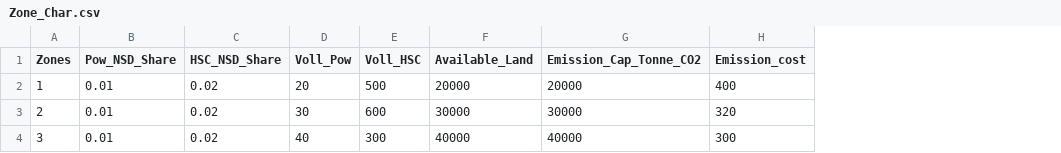
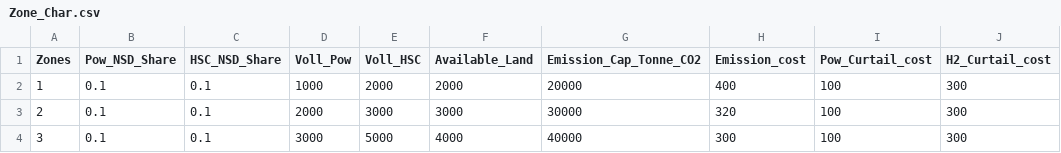
Before and after one commit to rezfa/PowHyCEM, a CSV file: Input_Data/Zone_Char.csv, drawn as a sheet; the diff names each change by its address in the sheet, - before the commit and + after, or states it on an @@ line.

```diff
--- a/Input_Data/Zone_Char.csv
+++ b/Input_Data/Zone_Char.csv
+column I (Pow_Curtail_cost), rows 2-4: all 100
+column J (H2_Curtail_cost), rows 2-4: all 300
-B2:B4 (Pow_NSD_Share): 0.01
+B2:B4 (Pow_NSD_Share): 0.1
-C2:C4 (HSC_NSD_Share): 0.02
+C2:C4 (HSC_NSD_Share): 0.1
-D2 (Voll_Pow): 20
+D2 (Voll_Pow): 1000
-E2 (Voll_HSC): 500
+E2 (Voll_HSC): 2000
-F2 (Available_Land): 20000
+F2 (Available_Land): 2000
-D3 (Voll_Pow): 30
+D3 (Voll_Pow): 2000
-E3 (Voll_HSC): 600
+E3 (Voll_HSC): 3000
-F3 (Available_Land): 30000
+F3 (Available_Land): 3000
-D4 (Voll_Pow): 40
+D4 (Voll_Pow): 3000
-E4 (Voll_HSC): 300
+E4 (Voll_HSC): 5000
-F4 (Available_Land): 40000
+F4 (Available_Land): 4000
```
Also changed, not shown: 2 other files.
